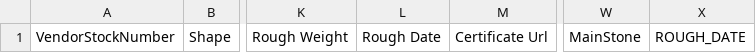
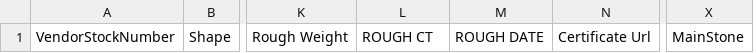
Before and after one commit to BotechStudio/yerushalmi, a CSV file: docs/CSV_template_updated.csv, drawn as a sheet; only a part is shown, gaps mark what is left out; removed rows and columns are numbered as before the commit, all else as after; the diff names each change by its address in the sheet, - before the commit and + after, or states it on an @@ line.

Commit message:
update the template

```diff
--- a/docs/CSV_template_updated.csv
+++ b/docs/CSV_template_updated.csv
+column M, row 1: ROUGH DATE
-column X, row 1: ROUGH_DATE
-L1: Rough Date
+L1: ROUGH CT
```
